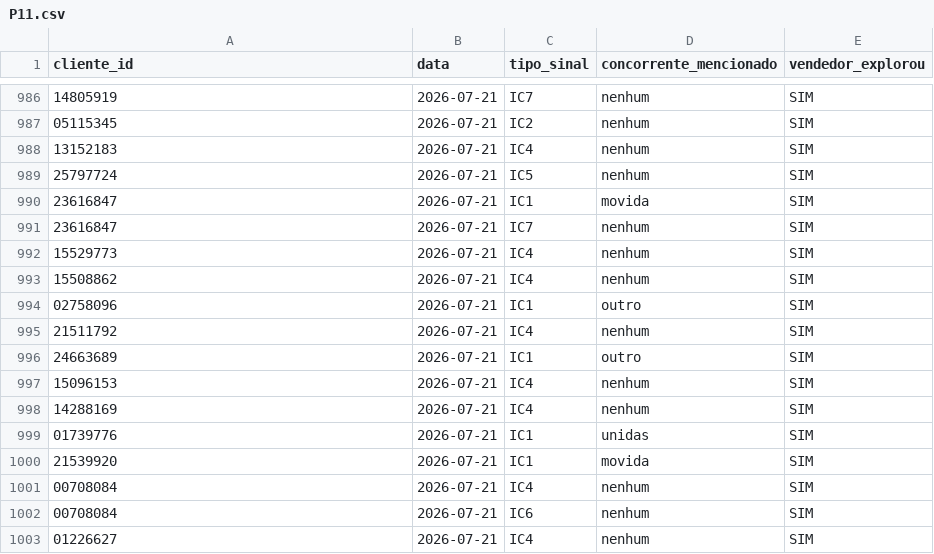
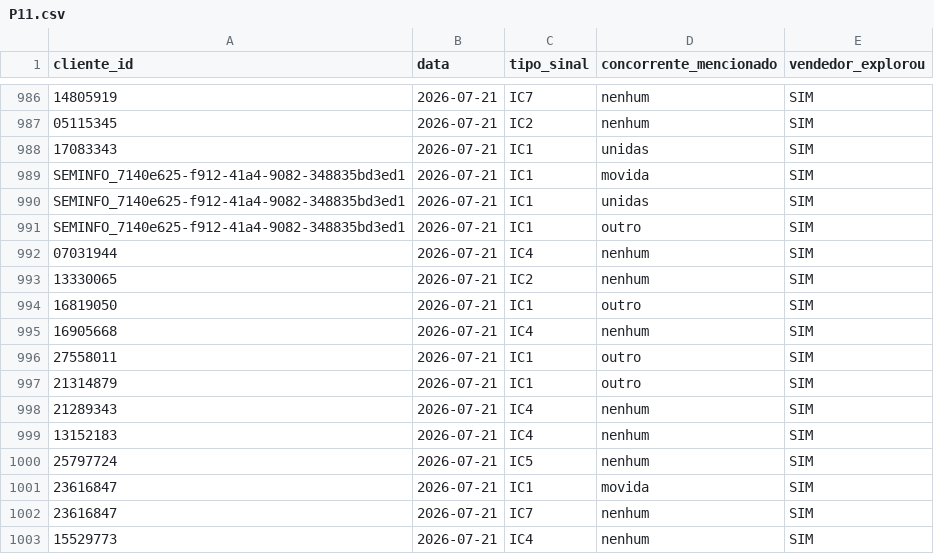
Before and after one commit to thiagolibrelon/localiza-excelencia-comercial, a CSV file: JULHO/consolidado/P11.csv, drawn as a sheet; only a part is shown, gaps mark what is left out; the shorter side is filled out with more unchanged rows; the diff names each change by its address in the sheet, - before the commit and + after, or states it on an @@ line.

Commit message:
Atualiza JULHO/consolidado (execucao automatica 02/08/2026  5:30:42,45)

```diff
--- a/JULHO/consolidado/P11.csv
+++ b/JULHO/consolidado/P11.csv
+row 988: 17083343 | 2026-07-21 | IC1 | unidas | SIM
+row 989: SEMINFO_7140e625-f912-41a4-9082-348835bd3ed1 | 2026-07-21 | IC1 | movida | SIM
+row 990: SEMINFO_7140e625-f912-41a4-9082-348835bd3ed1 | 2026-07-21 | IC1 | unidas | SIM
+row 991: SEMINFO_7140e625-f912-41a4-9082-348835bd3ed1 | 2026-07-21 | IC1 | outro | SIM
+row 992: 07031944 | 2026-07-21 | IC4 | nenhum | SIM
+row 993: 13330065 | 2026-07-21 | IC2 | nenhum | SIM
+row 994: 16819050 | 2026-07-21 | IC1 | outro | SIM
+row 995: 16905668 | 2026-07-21 | IC4 | nenhum | SIM
+row 996: 27558011 | 2026-07-21 | IC1 | outro | SIM
+row 997: 21314879 | 2026-07-21 | IC1 | outro | SIM
+row 998: 21289343 | 2026-07-21 | IC4 | nenhum | SIM
```
Also changed, not shown: JULHO/consolidado/P4.csv, 2 other files.
